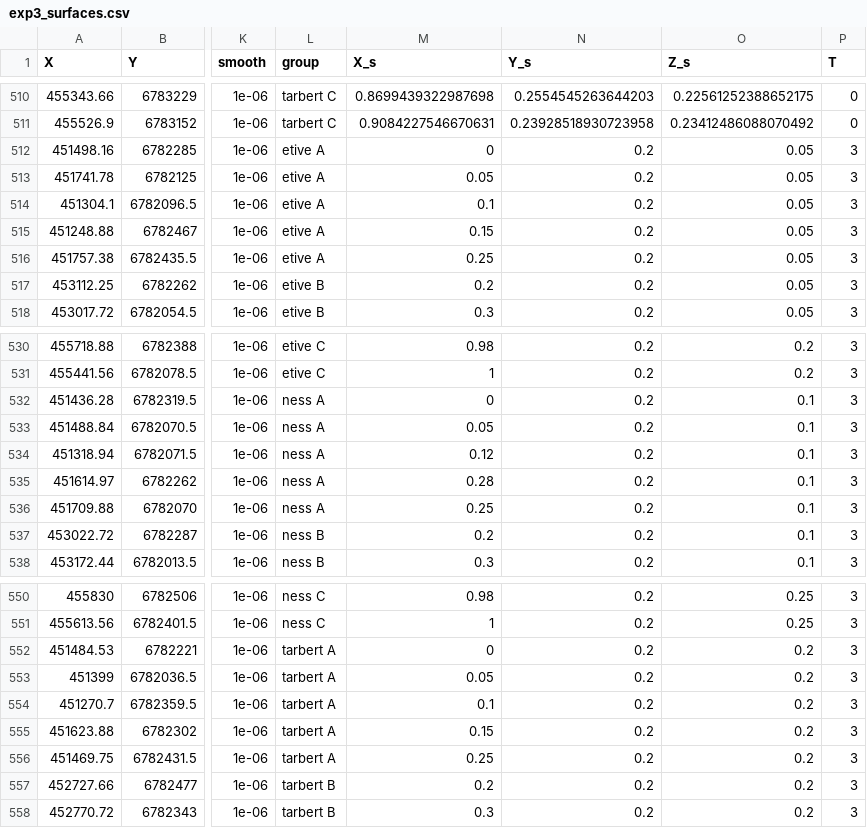
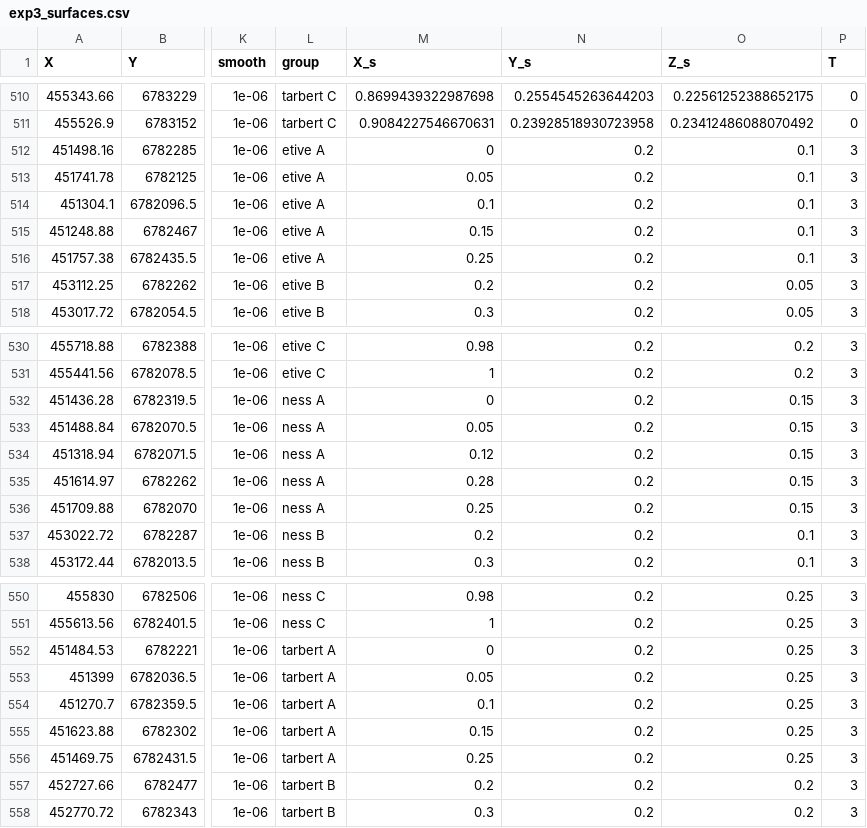
Before and after one commit to spathakk21/Gempy_local_anisotropy, a CSV file: Shubham Master's thesis/5- Gulfaks restoration/exp3_surfaces.csv, drawn as a sheet; only a part is shown, gaps mark what is left out; the diff covers the shown part only; the diff names each change by its address in the sheet, - before the commit and + after, or states it on an @@ line.

```diff
--- a/Shubham Master's thesis/5- Gulfaks restoration/exp3_surfaces.csv
+++ b/Shubham Master's thesis/5- Gulfaks restoration/exp3_surfaces.csv
-O512:O516 (Z_s): 0.05
+O512:O516 (Z_s): 0.1
-O532:O536 (Z_s): 0.1
+O532:O536 (Z_s): 0.15
-O552:O556 (Z_s): 0.2
+O552:O556 (Z_s): 0.25
```
Also changed, not shown: 10 removed rows and 15 edited cells elsewhere in this file, Shubham Master's thesis/5- Gulfaks restoration/exp2_orientations.csv, Shubham Master's thesis/5- Gulfaks restoration/exp3_orientations.csv, 1 other file.
